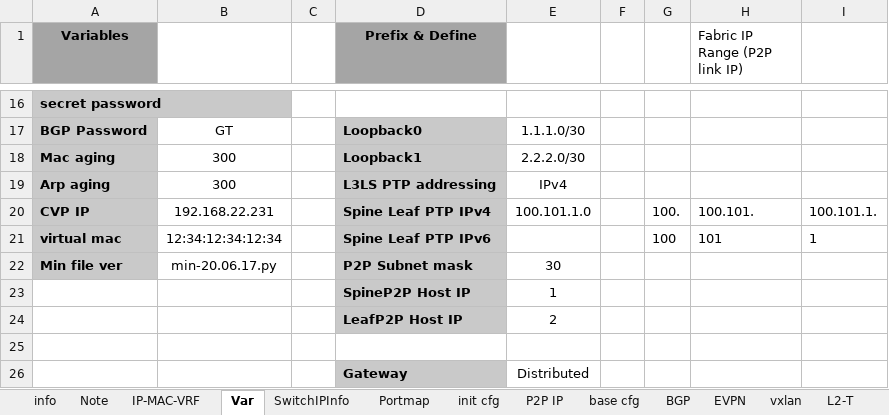
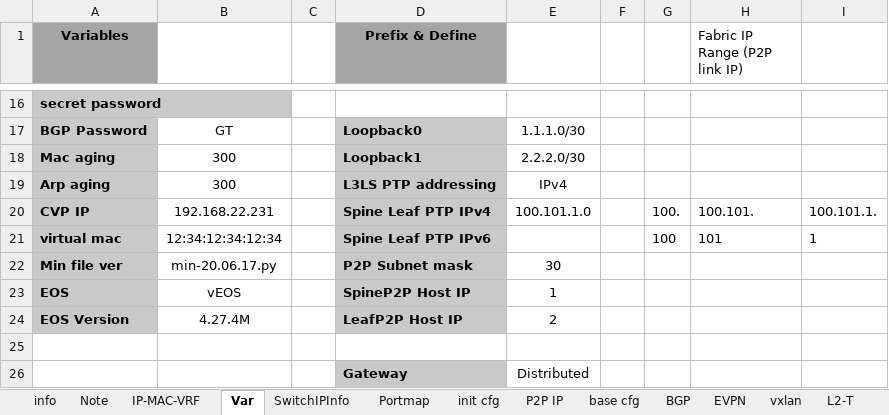
Before and after one commit to stonestar82/customAvd, an Excel workbook: upload/inventory.xlsx, sheet Var, drawn as a sheet; only a part is shown, gaps mark what is left out; values as stored, in another font and other column widths than the file's, no borders; the diff names each change by its address in the sheet, - before the commit and + after, or states it on an @@ line.

```diff
--- a/upload/inventory.xlsx (sheet Var)
+++ b/upload/inventory.xlsx (sheet Var)
-A23 (Variables): (empty)
+A23 (Variables): EOS
-A23:A24 fill: none
+A23:A24 fill: #C9C9C9
-B23: (empty)
+B23: vEOS
-A24 (Variables): (empty)
+A24 (Variables): EOS Version
-B24: (empty)
+B24: 4.27.4M
```
Also changed, not shown: sheet L2-T, 3 other files.
